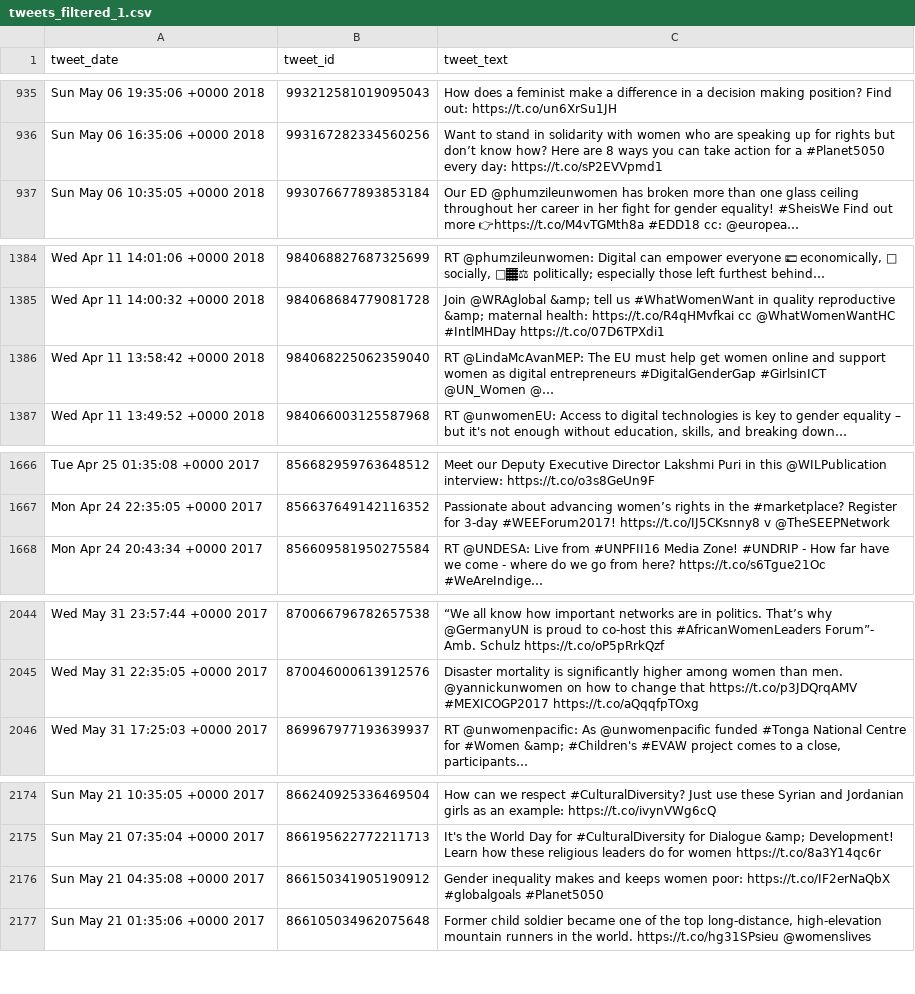
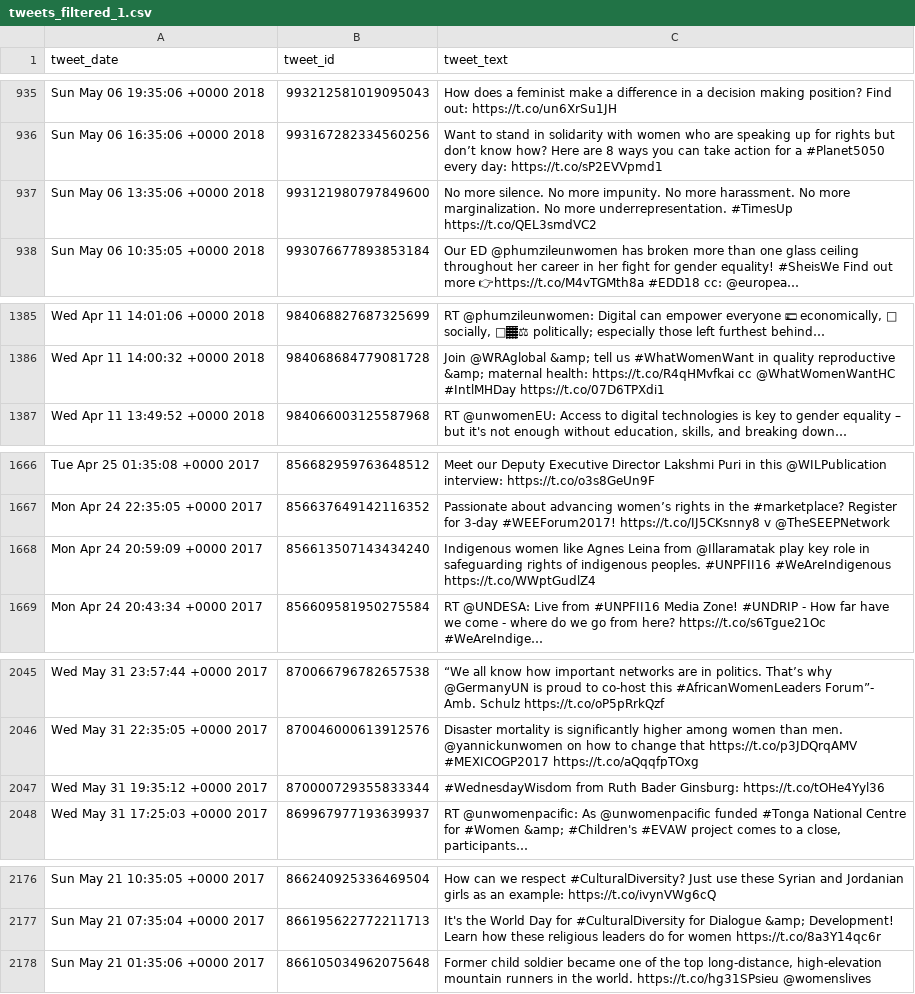
Before and after one commit to damiclem/feminism_network, a CSV file: data/database/tweets_filtered_1.csv, drawn as a sheet; only a part is shown, gaps mark what is left out; long unchanged cells end in …; removed rows and columns are numbered as before the commit, all else as after; the diff covers the shown part only; the diff names each change by its address in the sheet, - before the commit and + after, or states it on an @@ line.

```diff
--- a/data/database/tweets_filtered_1.csv
+++ b/data/database/tweets_filtered_1.csv
+row 937: Sun May 06 13:35:06 +0000 2018 | 993121980797849600 | No more silence. No more impunity. No more harassment. No more marginalization. No more underrepresentation. #TimesUp https://t.co/QEL3smdVC2
-row 1386: Wed Apr 11 13:58:42 +0000 2018 | 984068225062359040 | RT @LindaMcAvanMEP: The EU must help get women online and support women as digital entrepreneurs #DigitalGenderGap #GirlsinICT @UN_Women @…
+row 1668: Mon Apr 24 20:59:09 +0000 2017 | 856613507143434240 | Indigenous women like Agnes Leina from @Illaramatak play key role in safeguarding rights of indigenous peoples. #UNPFII16 #WeAreIndigenous https://t.co/WWptGudlZ4
+row 2047: Wed May 31 19:35:12 +0000 2017 | 870000729355833344 | #WednesdayWisdom from Ruth Bader Ginsburg: https://t.co/tOHe4Yyl36
-row 2176: Sun May 21 04:35:08 +0000 2017 | 866150341905190912 | Gender inequality makes and keeps women poor: https://t.co/IF2erNaQbX #globalgoals #Planet5050
```
Also changed, not shown: 1 added row elsewhere in this file, data/database/tweets_filtered_2.csv, data/database/tweets_filtered_3.csv, 10 other files.
